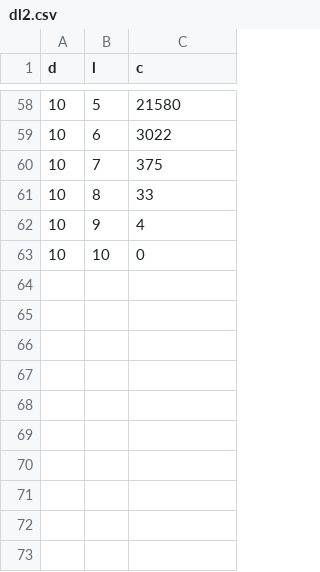
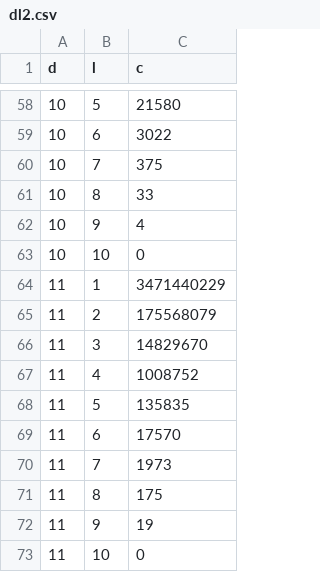
Before and after one commit to kazkus/CunninghamChain, a CSV file: data/dl2.csv, drawn as a sheet; only a part is shown, gaps mark what is left out.

```diff
--- a/data/dl2.csv
+++ b/data/dl2.csv
@@ -63 +63,11 @@ d,l,c
 10,10,0
+11,1,3471440229
+11,2,175568079
+11,3,14829670
+11,4,1008752
+11,5,135835
+11,6,17570
+11,7,1973
+11,8,175
+11,9,19
+11,10,0
```
Also changed, not shown: 1 other file.
